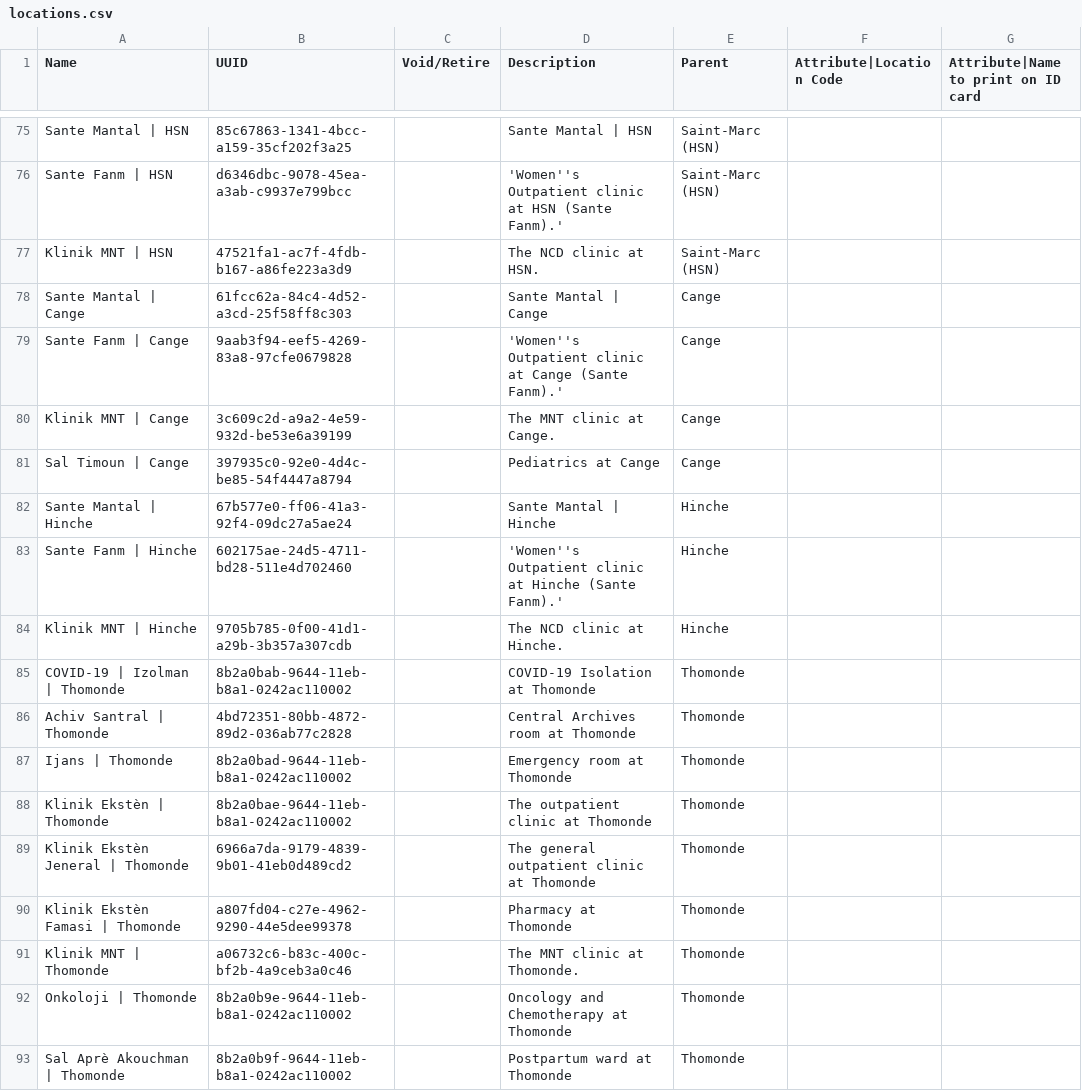
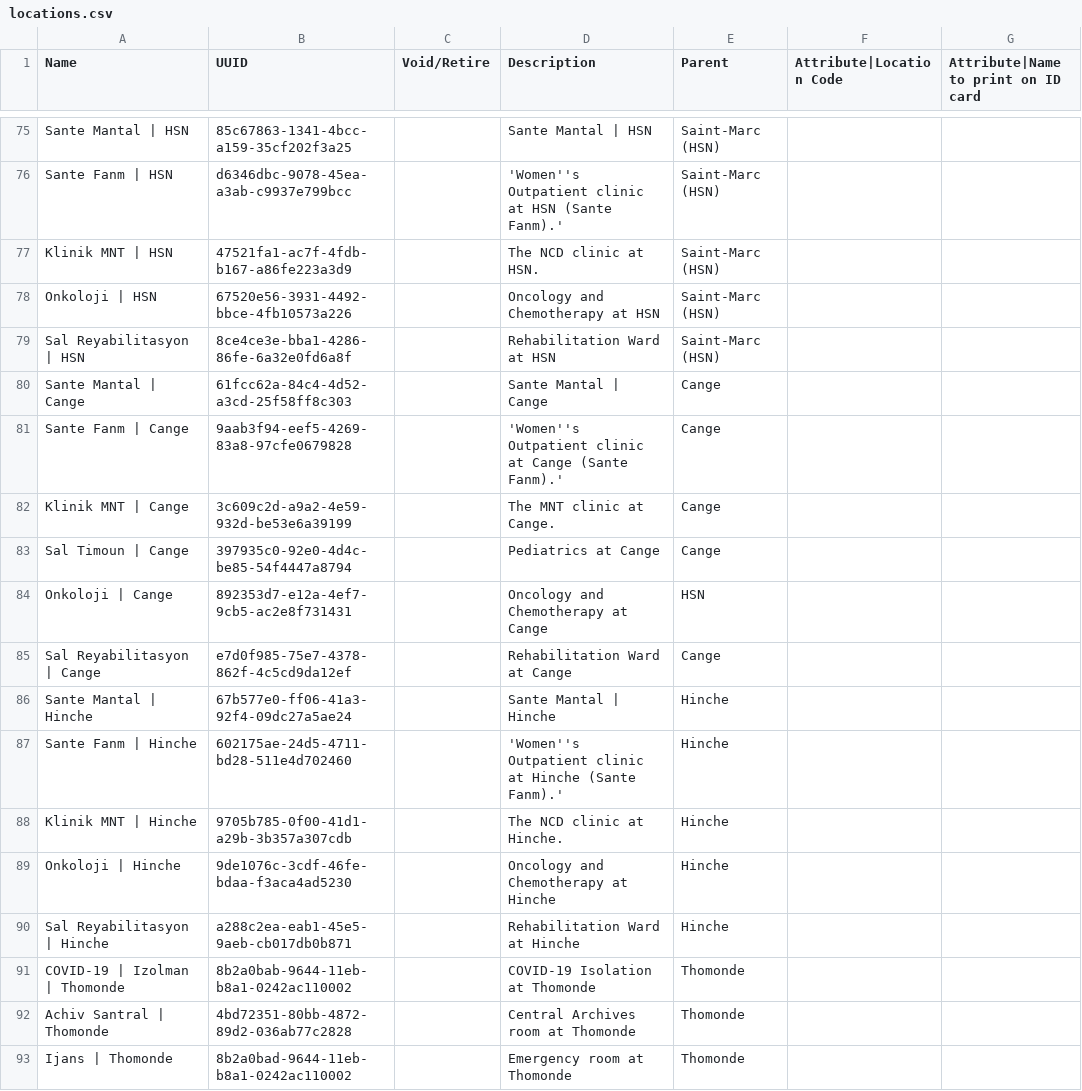
Before and after one commit to PIH/openmrs-config-zl, a CSV file: configuration/locations/locations.csv, drawn as a sheet; only a part is shown, gaps mark what is left out; the shorter side is filled out with more unchanged rows; the diff names each change by its address in the sheet, - before the commit and + after, or states it on an @@ line.

Commit message:
Fix non-unique location mappings

```diff
--- a/configuration/locations/locations.csv
+++ b/configuration/locations/locations.csv
+row 78: Onkoloji | HSN | 67520e56-3931-4492-bbce-4fb10573a226 |  | Oncology and Chemotherapy at HSN | Saint-Marc (HSN)
+row 79: Sal Reyabilitasyon | HSN | 8ce4ce3e-bba1-4286-86fe-6a32e0fd6a8f |  | Rehabilitation Ward at HSN | Saint-Marc (HSN)
+row 84: Onkoloji | Cange | 892353d7-e12a-4ef7-9cb5-ac2e8f731431 |  | Oncology and Chemotherapy at Cange | HSN
+row 85: Sal Reyabilitasyon | Cange | e7d0f985-75e7-4378-862f-4c5cd9da12ef |  | Rehabilitation Ward at Cange | Cange
+row 89: Onkoloji | Hinche | 9de1076c-3cdf-46fe-bdaa-f3aca4ad5230 |  | Oncology and Chemotherapy at Hinche | Hinche
+row 90: Sal Reyabilitasyon | Hinche | a288c2ea-eab1-45e5-9aeb-cb017db0b871 |  | Rehabilitation Ward at Hinche | Hinche
```
Also changed, not shown: configuration/locationtagmaps/locationtagmaps-site-cange.csv, configuration/locationtagmaps/locationtagmaps-site-hinche.csv, 2 other files.
